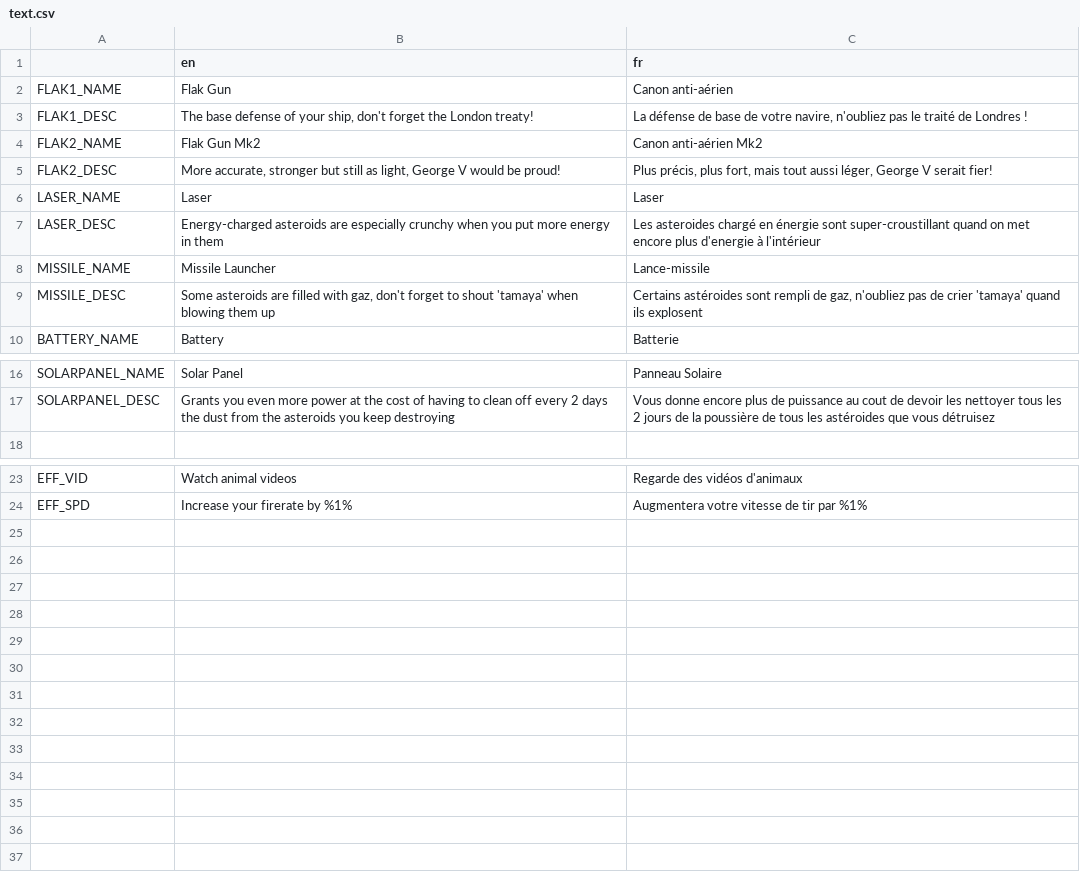
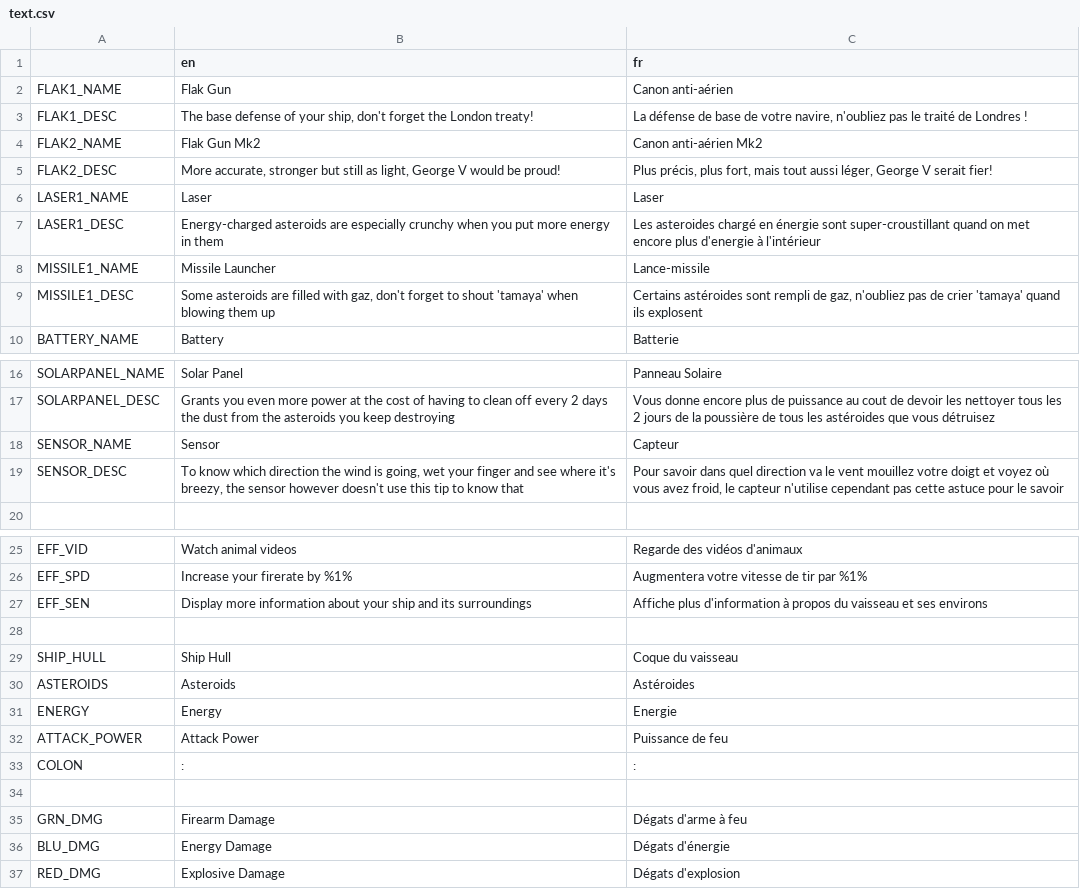
Before and after one commit to Xwilarg/LudumDare54, a CSV file: Translations/text.csv, drawn as a sheet; only a part is shown, gaps mark what is left out.

Commit message:
Implement sensor

```diff
--- a/Translations/text.csv
+++ b/Translations/text.csv
@@ -5,6 +5,6 @@ FLAK2_NAME;Flak Gun Mk2;Canon anti-aérien Mk2
 FLAK2_DESC;More accurate, stronger but still as light, George V would be proud!;Plus précis, plus fort, mais tout aussi léger, George V serait fier!
-LASER_NAME;Laser;Laser
-LASER_DESC;Energy-charged asteroids are especially crunchy when you put more energy in them;Les asteroides chargé en énergie sont super-croustillant quand on met encore plus d'energie à l'intérieur
-MISSILE_NAME;Missile Launcher;Lance-missile
-MISSILE_DESC;Some asteroids are filled with gaz, don't forget to shout 'tamaya' when blowing them up;Certains astéroides sont rempli de gaz, n'oubliez pas de crier 'tamaya' quand ils explosent
+LASER1_NAME;Laser;Laser
+LASER1_DESC;Energy-charged asteroids are especially crunchy when you put more energy in them;Les asteroides chargé en énergie sont super-croustillant quand on met encore plus d'energie à l'intérieur
+MISSILE1_NAME;Missile Launcher;Lance-missile
+MISSILE1_DESC;Some asteroids are filled with gaz, don't forget to shout 'tamaya' when blowing them up;Certains astéroides sont rempli de gaz, n'oubliez pas de crier 'tamaya' quand ils explosent
 BATTERY_NAME;Battery;Batterie
@@ -17,2 +17,4 @@ SOLARPANEL_NAME;Solar Panel;Panneau Solaire
 SOLARPANEL_DESC;Grants you even more power at the cost of having to clean off every 2 days the dust from the asteroids you keep destroying;Vous donne encore plus de puissance au cout de devoir les nettoyer tous les 2 jours de la poussière de tous les astéroides que vous détruisez
+SENSOR_NAME;Sensor;Capteur
+SENSOR_DESC;To know which direction the wind is going, wet your finger and see where it's breezy, the sensor however doesn't use this tip to know that;Pour savoir dans quel direction va le vent mouillez votre doigt et voyez où vous avez froid, le capteur n'utilise cependant pas cette astuce pour le savoir
 
@@ -24 +26,12 @@ EFF_VID;Watch animal videos;Regarde des vidéos d'animaux
 EFF_SPD;Increase your firerate by %1%;Augmentera votre vitesse de tir par %1%
+EFF_SEN;Display more information about your ship and its surroundings;Affiche plus d'information à propos du vaisseau et ses environs
+
+SHIP_HULL;Ship Hull;Coque du vaisseau
+ASTEROIDS;Asteroids;Astéroides
+ENERGY;Energy;Energie
+ATTACK_POWER;Attack Power;Puissance de feu
+COLON;:; :
+
+GRN_DMG;Firearm Damage;Dégats d'arme à feu
+BLU_DMG;Energy Damage;Dégats d'énergie
+RED_DMG;Explosive Damage;Dégats d'explosion
```
Also changed, not shown: 5 other files.
